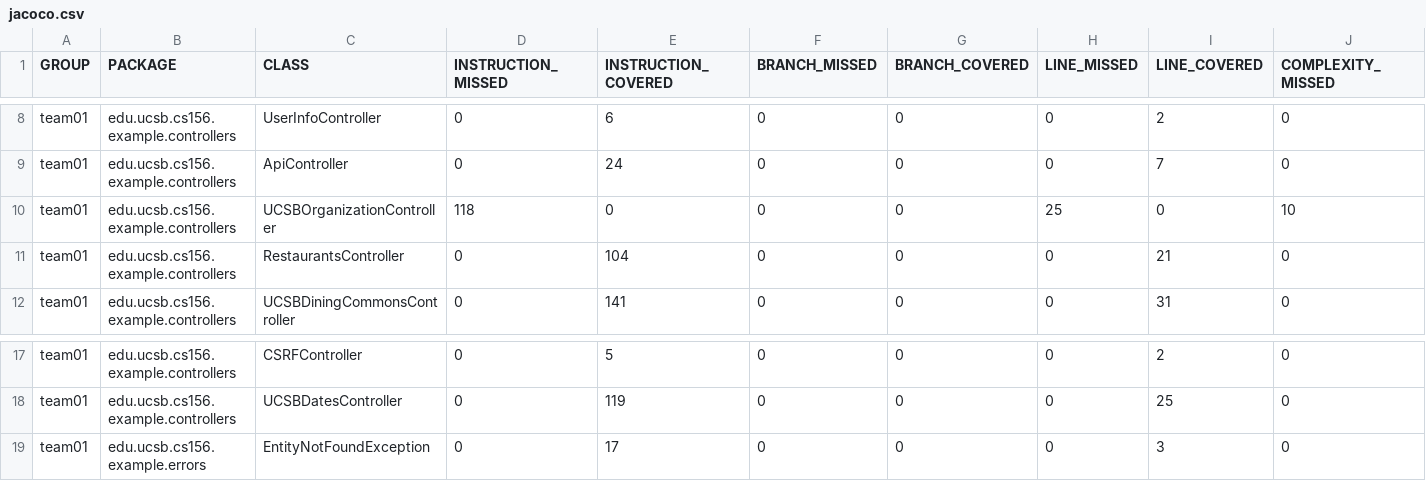
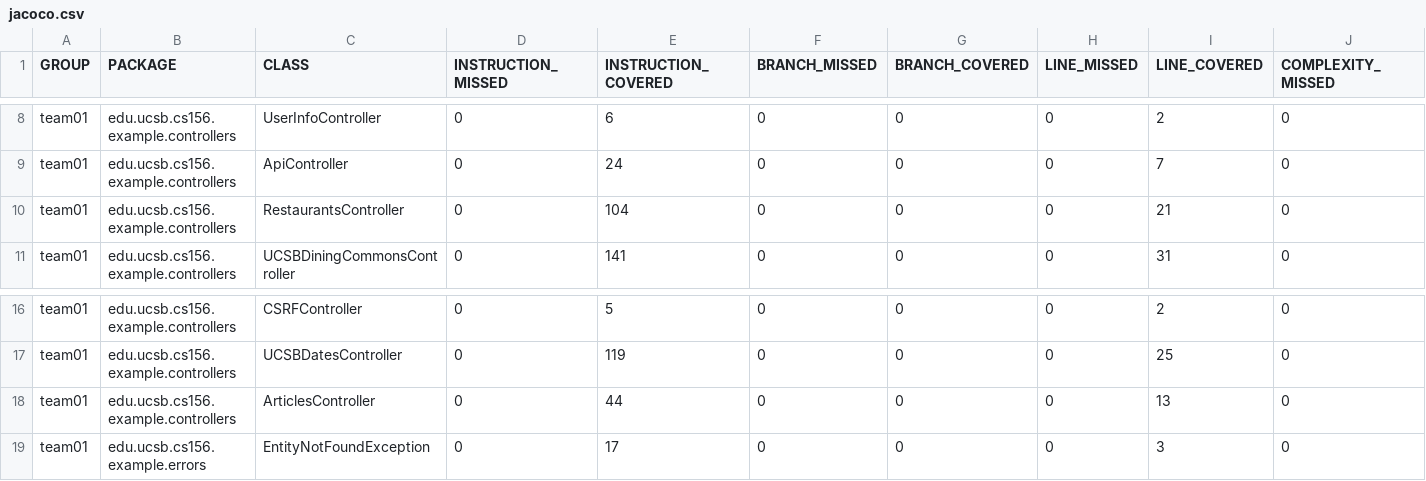
Before and after one commit to ucsb-cs156-s25/team01-s25-09, a CSV file: jacoco/jacoco.csv, drawn as a sheet; only a part is shown, gaps mark what is left out; removed rows and columns are numbered as before the commit, all else as after; rows hold the shown columns only; the diff names each change by its address in the sheet, - before the commit and + after, or states it on an @@ line.

Commit message:
Deploying to gh-pages from @ ucsb-cs156-s25/team01-s25-09@e25f31f4ceb0b6a69489fa9077e7beac0121fc99 🚀

```diff
--- a/jacoco/jacoco.csv
+++ b/jacoco/jacoco.csv
-row 10: team01 | edu.ucsb.cs156.example.controllers | UCSBOrganizationController | 118 | 0 | 0 | 0 | 25 | 0 | 10
+row 18: team01 | edu.ucsb.cs156.example.controllers | ArticlesController | 0 | 44 | 0 | 0 | 0 | 13 | 0
```
Also changed, not shown: 9 other files.
